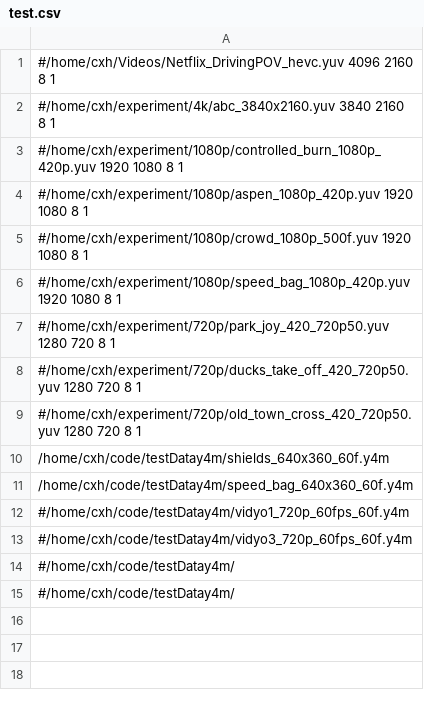
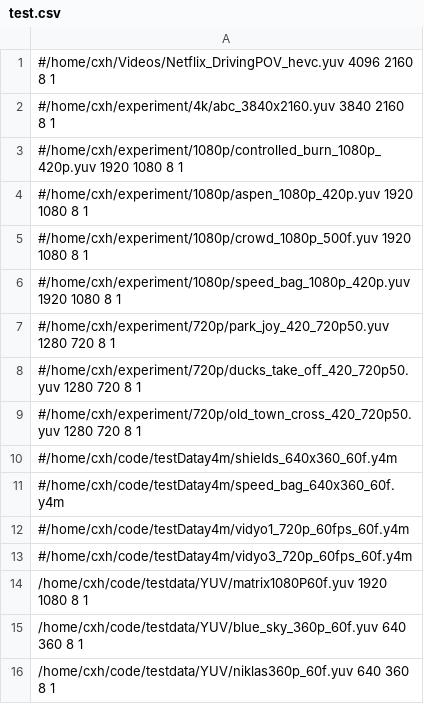
Before and after one commit to XingHongChenIntel/codec-DBDR-analyzer-tool, a CSV file: test.csv, drawn as a sheet.

```diff
--- a/test.csv
+++ b/test.csv
@@ -9,7 +9,8 @@
 #/home/cxh/experiment/720p/old_town_cross_420_720p50.yuv 1280 720 8 1
-/home/cxh/code/testDatay4m/shields_640x360_60f.y4m
-/home/cxh/code/testDatay4m/speed_bag_640x360_60f.y4m
+#/home/cxh/code/testDatay4m/shields_640x360_60f.y4m
+#/home/cxh/code/testDatay4m/speed_bag_640x360_60f.y4m
 #/home/cxh/code/testDatay4m/vidyo1_720p_60fps_60f.y4m
 #/home/cxh/code/testDatay4m/vidyo3_720p_60fps_60f.y4m
-#/home/cxh/code/testDatay4m/
-#/home/cxh/code/testDatay4m/
+/home/cxh/code/testdata/YUV/matrix1080P60f.yuv 1920 1080 8 1
+/home/cxh/code/testdata/YUV/blue_sky_360p_60f.yuv 640 360 8 1
+/home/cxh/code/testdata/YUV/niklas360p_60f.yuv 640 360 8 1
```
Also changed, not shown: 2 other files.
